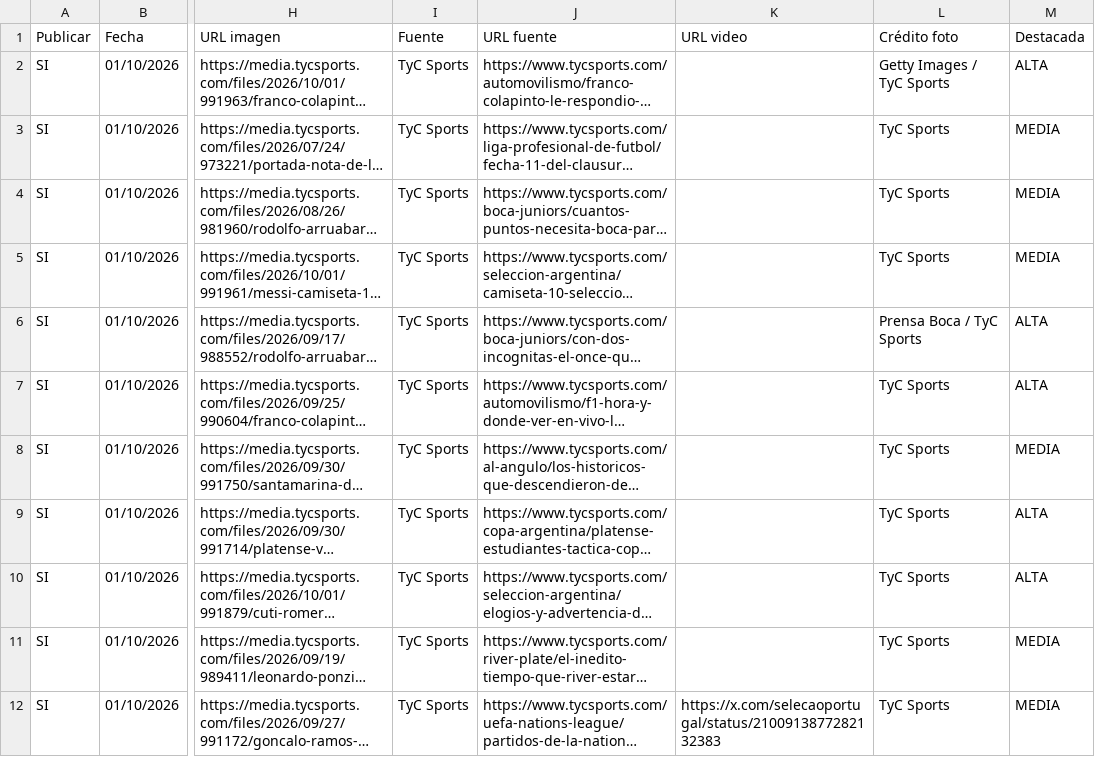
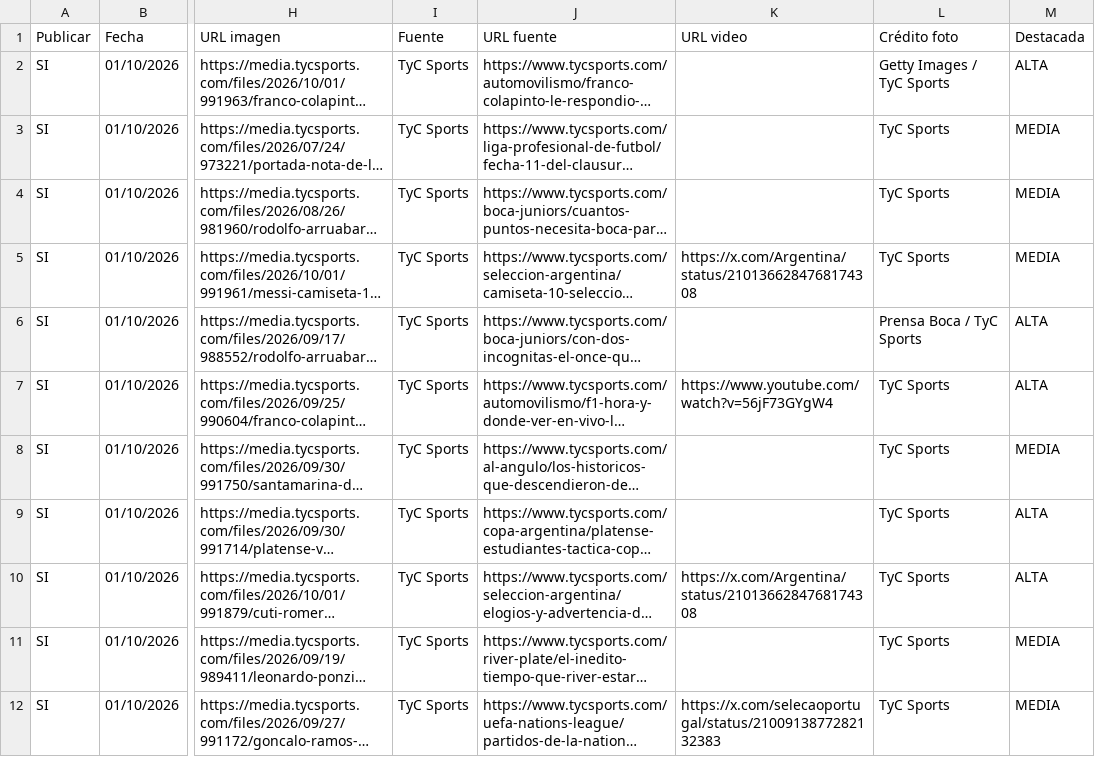
Before and after one commit to RanaMatiusTV/RanaSports, a CSV file: assets/news-live.csv, drawn as a sheet; only a part is shown, gaps mark what is left out; long unchanged cells end in …; the diff names each change by its address in the sheet, - before the commit and + after, or states it on an @@ line.

```diff
--- a/assets/news-live.csv
+++ b/assets/news-live.csv
-K5 (URL video): (empty)
+K5 (URL video): https://x.com/Argentina/status/2101366284768174308
-K7 (URL video): (empty)
+K7 (URL video): https://www.youtube.com/watch?v=56jF73GYgW4
-K10 (URL video): (empty)
+K10 (URL video): https://x.com/Argentina/status/2101366284768174308
```
